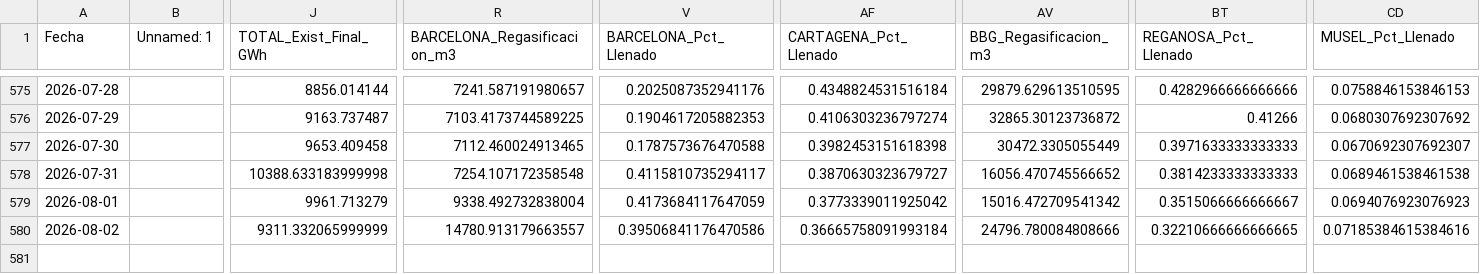
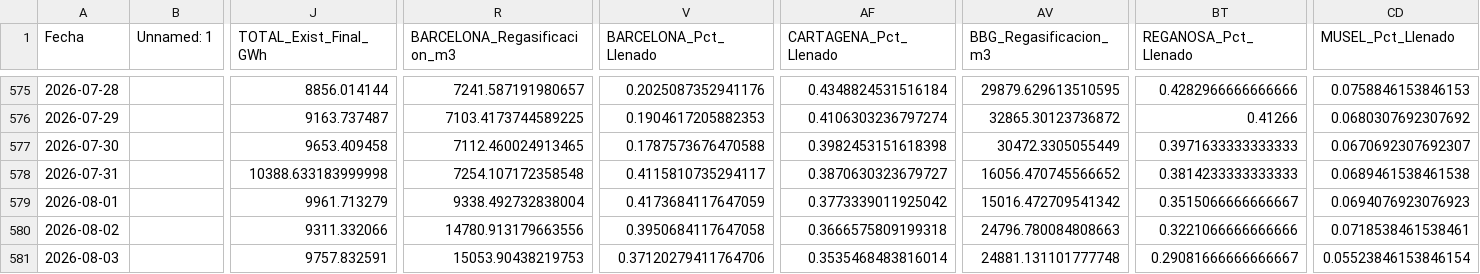
Before and after one commit to javiglejun/Enagas_GNL, a CSV file: historico_gnl.csv, drawn as a sheet; only a part is shown, gaps mark what is left out; rows hold the shown columns only; the diff names each change by its address in the sheet, - before the commit and + after, or states it on an @@ line.

```diff
--- a/historico_gnl.csv
+++ b/historico_gnl.csv
-J580 (TOTAL_Exist_Final_GWh): 9311.332065999999
+J580 (TOTAL_Exist_Final_GWh): 9311.332066
-R580 (BARCELONA_Regasificacion_m3): 14780.913179663557
+R580 (BARCELONA_Regasificacion_m3): 14780.913179663556
-V580 (BARCELONA_Pct_Llenado): 0.39506841176470586
+V580 (BARCELONA_Pct_Llenado): 0.3950684117647058
-AF580 (CARTAGENA_Pct_Llenado): 0.36665758091993184
+AF580 (CARTAGENA_Pct_Llenado): 0.3666575809199318
-AV580 (BBG_Regasificacion_m3): 24796.780084808666
+AV580 (BBG_Regasificacion_m3): 24796.780084808663
-BT580 (REGANOSA_Pct_Llenado): 0.32210666666666665
+BT580 (REGANOSA_Pct_Llenado): 0.3221066666666666
-CD580 (MUSEL_Pct_Llenado): 0.07185384615384616
+CD580 (MUSEL_Pct_Llenado): 0.0718538461538461
+row 581: 2026-08-03 |  | 9757.832591 | 15053.90438219753 | 0.37120279411764706 | 0.3535468483816014 | 24881.131101777748 | 0.29081666666666667 | 0.05523846153846154
```
